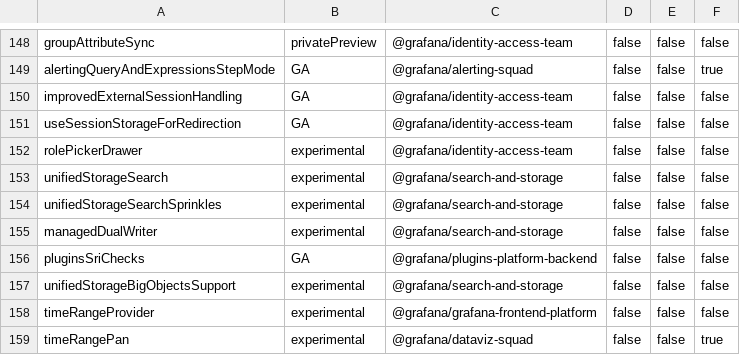
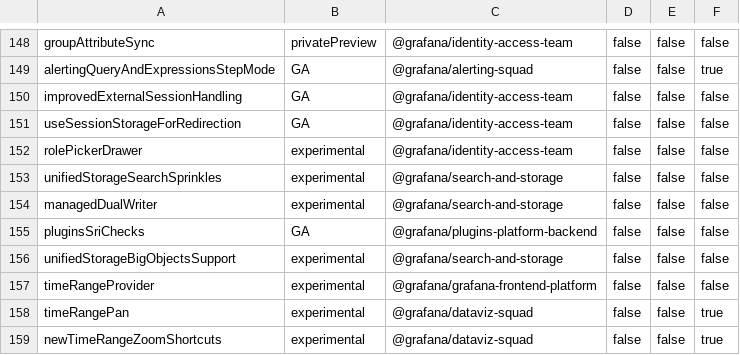
Before and after one commit to Arinashin3/grafana, a CSV file: pkg/services/featuremgmt/toggles_gen.csv, drawn as a sheet; only a part is shown, gaps mark what is left out; the shorter side is filled out with more unchanged rows; the diff names each change by its address in the sheet, - before the commit and + after, or states it on an @@ line.

Commit message:
chore(unified): remove unifiedStorageSearch feature toggle (#116109)

```diff
--- a/pkg/services/featuremgmt/toggles_gen.csv
+++ b/pkg/services/featuremgmt/toggles_gen.csv
-row 153: unifiedStorageSearch | experimental | @grafana/search-and-storage | false | false | false
```
Also changed, not shown: 8 other files.
